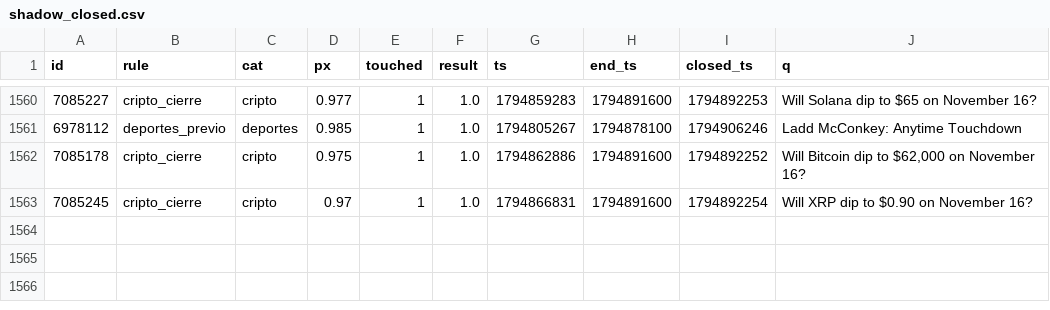
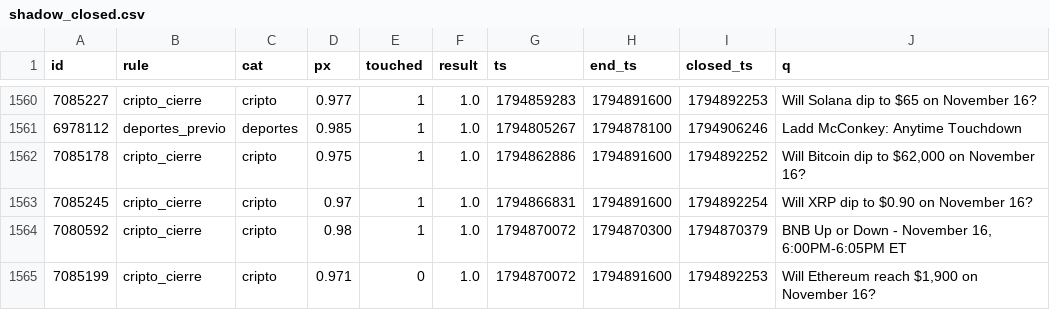
Before and after one commit to changelcerdajr-svg/changelpina, a CSV file: sweeper/data/paper/shadow_closed.csv, drawn as a sheet; only a part is shown, gaps mark what is left out.

```diff
--- a/sweeper/data/paper/shadow_closed.csv
+++ b/sweeper/data/paper/shadow_closed.csv
@@ -1563 +1563,3 @@ id,rule,cat,px,touched,result,ts,end_ts,closed_ts,q
 7085245,cripto_cierre,cripto,0.97,1,1.0,1794866831,1794891600,1794892254,Will XRP dip to $0.90 on November 16?
+7080592,cripto_cierre,cripto,0.98,1,1.0,1794870072,1794870300,1794870379,"BNB Up or Down - November 16, 6:00PM-6:05PM ET"
+7085199,cripto_cierre,cripto,0.971,0,1.0,1794870072,1794891600,1794892253,"Will Ethereum reach $1,900 on November 16?"
```
Also changed, not shown: sweeper/data/paper_agresivo/shadow_closed.csv, 7 other files.
